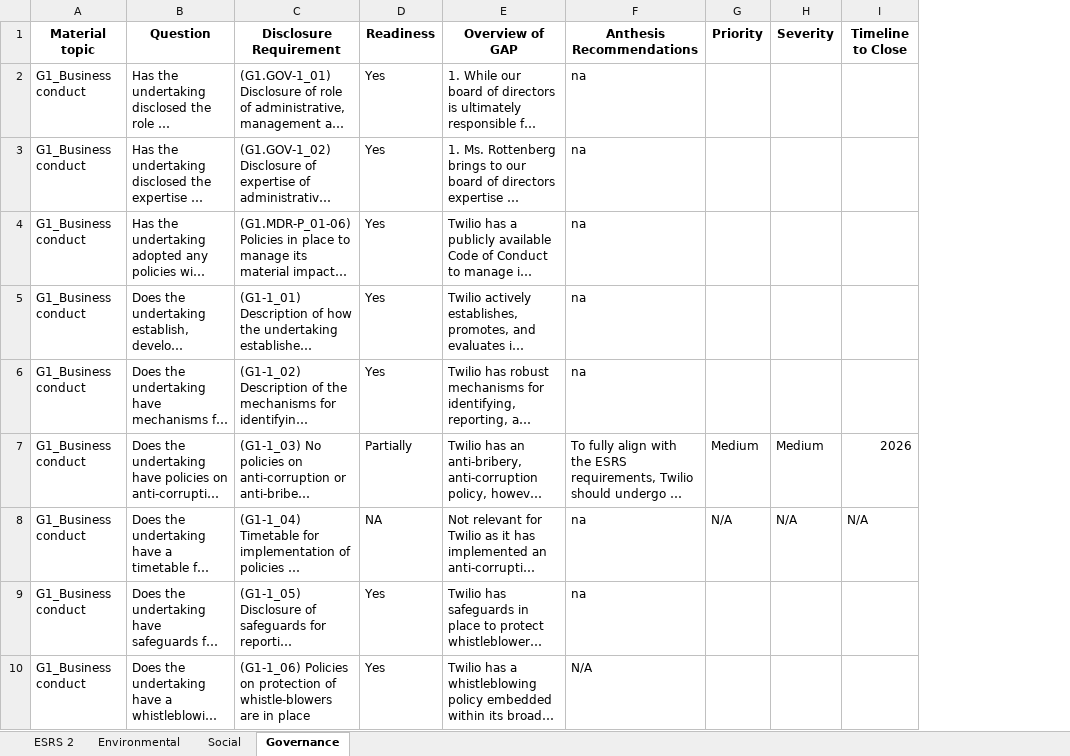
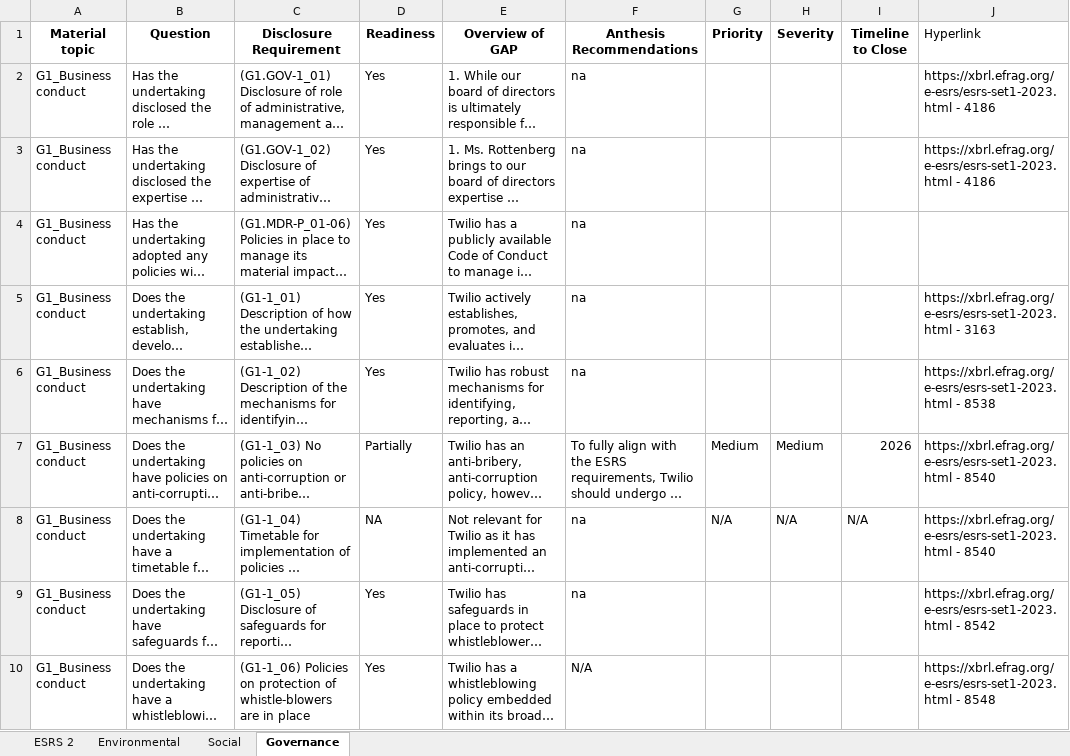
Before and after one commit to Rajesh-Gupta-Infrrd/esrs_gap_analysis, an Excel workbook: Download_ESRS GAP_Twilio (1).xlsx, sheet Governance, drawn as a sheet; only a part is shown; long unchanged cells end in …; values as stored, in another font and other column widths than the file's, no borders; conditional formats not drawn; the diff names each change by its address in the sheet, - before the commit and + after, or states it on an @@ line.

Commit message:
Added all the public documents , Modified esrs requirement extraction using hyperlink

```diff
--- a/Download_ESRS GAP_Twilio (1).xlsx (sheet Governance)
+++ b/Download_ESRS GAP_Twilio (1).xlsx (sheet Governance)
+column J (Hyperlink), rows 2-10: https://xbrl.efrag.org/e-esrs/esrs-set1-2023.html - 4186 | https://xbrl.efrag.org/e-esrs/esrs-set1-2023.html - 4186 |  | https://xbrl.efrag.org/e-esrs/esrs-set1-2023.html - 3163 | https://xbrl.efrag.org/e-esrs/esrs-set1-2023.html - 8538 | https://xbrl.efrag.org/e-esrs/esrs-set1-2023.html - 8540 | https://xbrl.efrag.org/e-esrs/esrs-set1-2023.html - 8540 | https://xbrl.efrag.org/e-esrs/esrs-set1-2023.html - 8542 | https://xbrl.efrag.org/e-esrs/esrs-set1-2023.html - 8548
```
Also changed, not shown: sheet ESRS 2, sheet Environmental, sheet Social, hidden cells, 17 other files.
